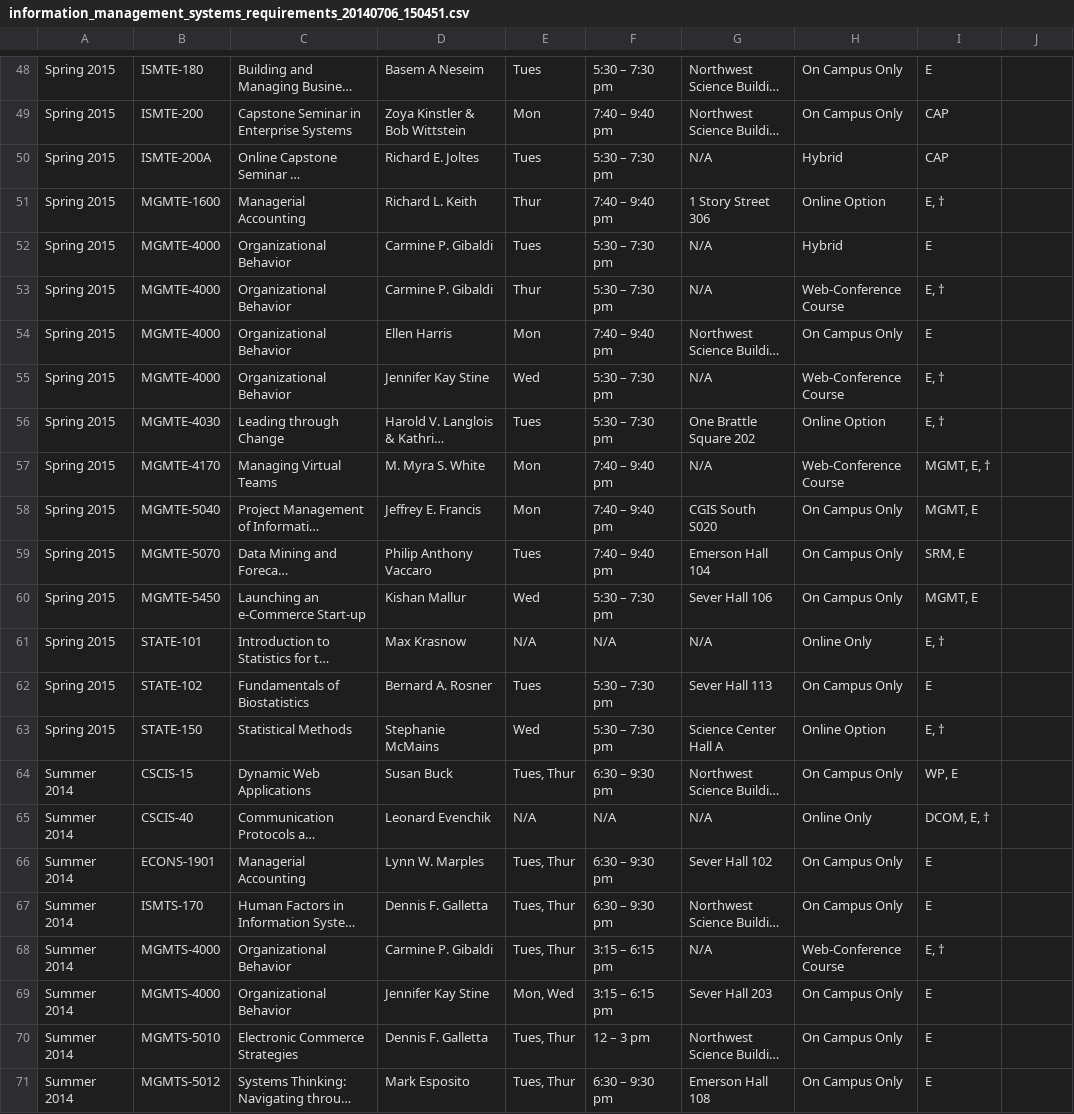
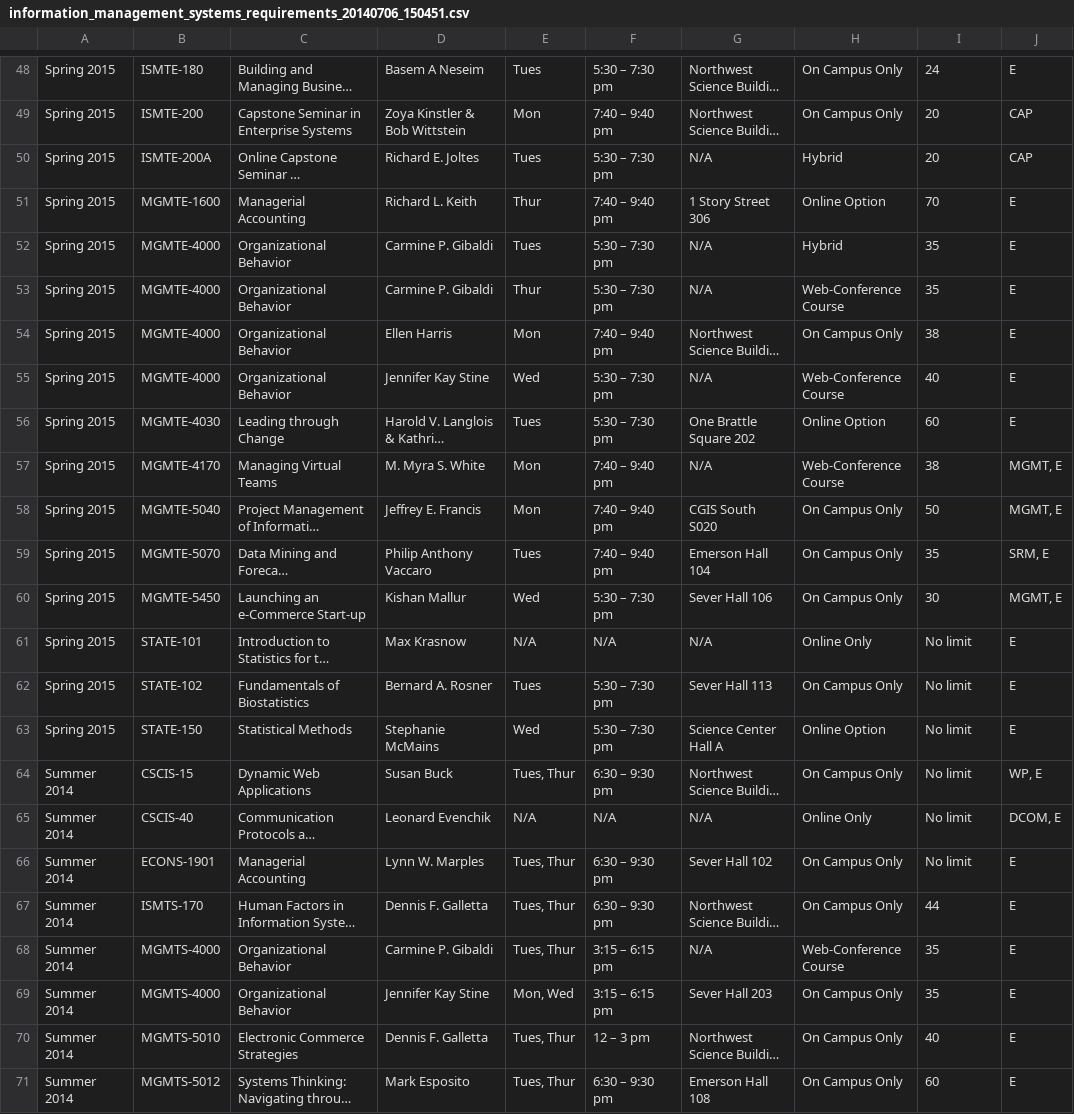
Before and after one commit to beebha/Thesis, a CSV file: DataScraping/output/information_management_systems_requirements_20140706_150451.csv, drawn as a sheet; only a part is shown, gaps mark what is left out; long unchanged cells end in …; the diff covers the shown part only; the diff names each change by its address in the sheet, - before the commit and + after, or states it on an @@ line.

```diff
--- a/DataScraping/output/information_management_systems_requirements_20140706_150451.csv
+++ b/DataScraping/output/information_management_systems_requirements_20140706_150451.csv
-I48: E
+I48: 24
-J48: (empty)
+J48: E
-I49:I50: CAP
+I49:I50: 20
-J49:J50: (empty)
+J49:J50: CAP
-I51: E, †
+I51: 70
-J51:J56: (empty)
+J51:J56: E
-I52: E
+I52: 35
-I53: E, †
+I53: 35
-I54: E
+I54: 38
-I55: E, †
+I55: 40
-I56: E, †
+I56: 60
-I57: MGMT, E, †
+I57: 38
-J57:J58: (empty)
+J57:J58: MGMT, E
-I58: MGMT, E
+I58: 50
-I59: SRM, E
+I59: 35
-J59: (empty)
+J59: SRM, E
-I60: MGMT, E
+I60: 30
-J60: (empty)
+J60: MGMT, E
-I61: E, †
+I61: No limit
-J61:J63: (empty)
+J61:J63: E
-I62: E
+I62: No limit
-I63: E, †
+I63: No limit
-I64: WP, E
+I64: No limit
-J64: (empty)
+J64: WP, E
-I65: DCOM, E, †
+I65: No limit
-J65: (empty)
+J65: DCOM, E
-I66: E
+I66: No limit
-J66:J71: (empty)
+J66:J71: E
-I67: E
+I67: 44
-I68: E, †
+I68: 35
-I69: E
+I69: 35
-I70: E
+I70: 40
-I71: E
+I71: 60
```
Also changed, not shown: 100 edited cells elsewhere in this file, DataScraping/output/digital_media_arts_and_instructional_design_requirements_20140706_150445.csv, 3 other files.
